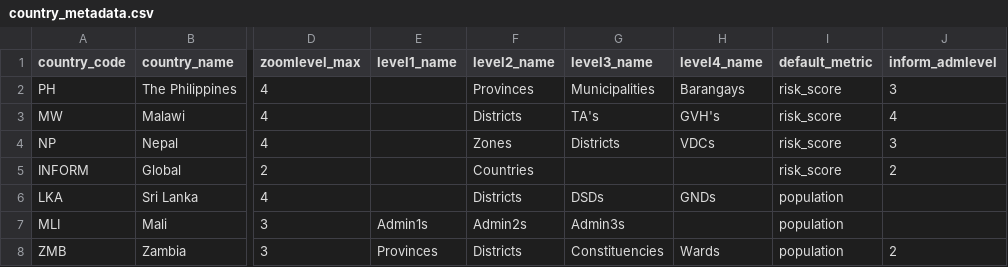
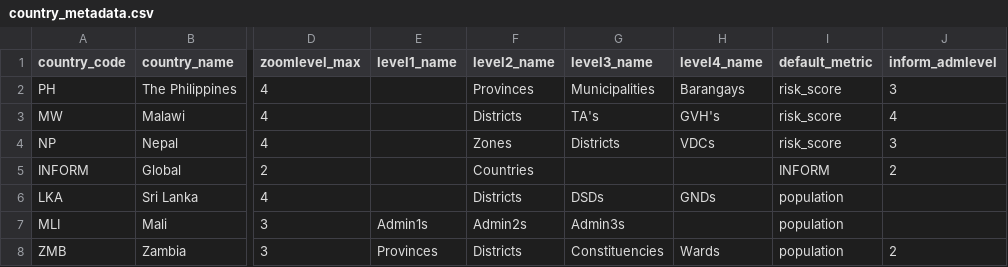
Before and after one commit to rodekruis/CommunityRisk, a CSV file: data/public/country_metadata.csv, drawn as a sheet; only a part is shown, gaps mark what is left out; the diff names each change by its address in the sheet, - before the commit and + after, or states it on an @@ line.

```diff
--- a/data/public/country_metadata.csv
+++ b/data/public/country_metadata.csv
-I5 (default_metric): risk_score
+I5 (default_metric): INFORM
```
Also changed, not shown: data/public/metadata_disaster_events.csv, data/public/metadata_prototype.csv, 6 other files.
